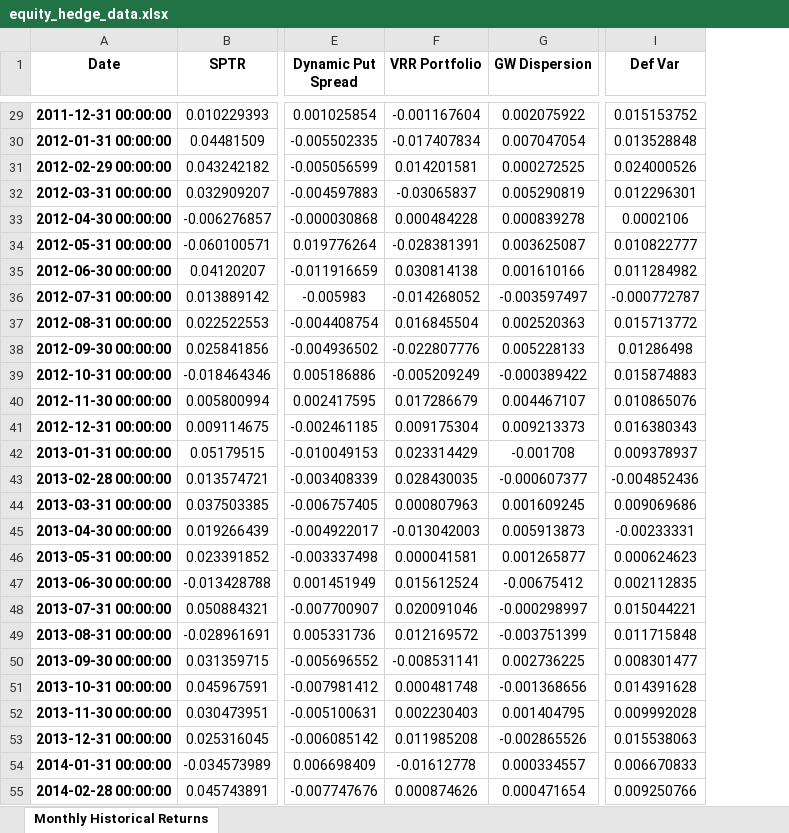
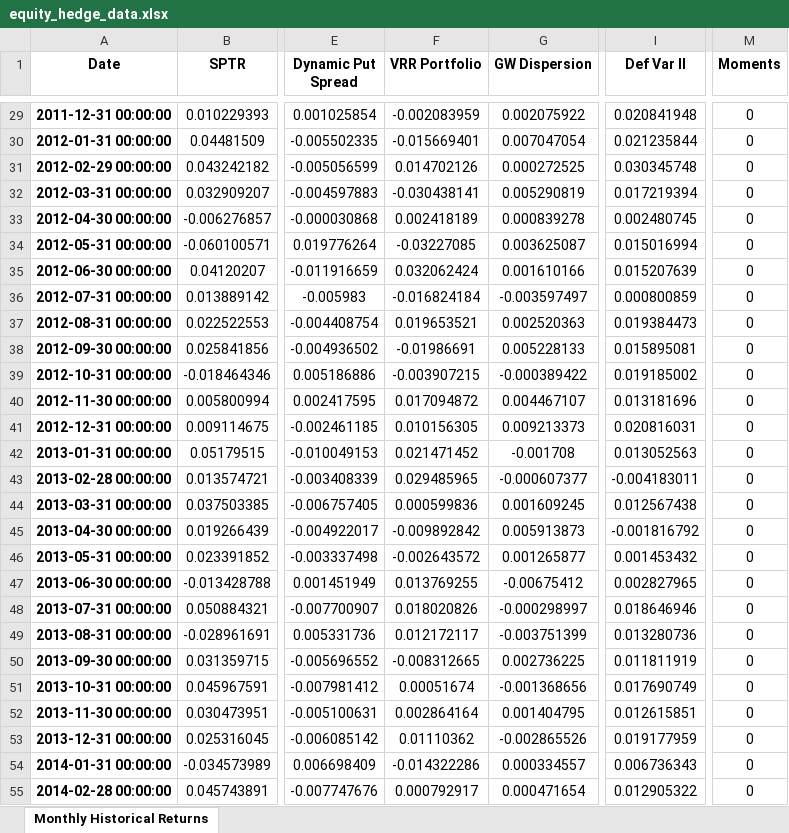
Before and after one commit to pforjoe/SAA, an Excel workbook: data/time_series/equity_hedge_data.xlsx, sheet Monthly Historical Returns, drawn as a sheet; only a part is shown, gaps mark what is left out; values as stored, in another font and other column widths than the file's, no borders; conditional formats not drawn; removed rows and columns are numbered as before the commit, all else as after; the diff covers the shown part only; the diff names each change by its address in the sheet, - before the commit and + after, or states it on an @@ line.

```diff
--- a/data/time_series/equity_hedge_data.xlsx (sheet Monthly Historical Returns)
+++ b/data/time_series/equity_hedge_data.xlsx (sheet Monthly Historical Returns)
-column I (Def Var), rows 29-55: 0.015153752 | 0.013528848 | 0.024000526 | 0.012296301 | 0.0002106 | 0.010822777 | 0.011284982 | -0.000772787 | 0.015713772 | 0.01286498 | 0.015874883 | 0.010865076 | 0.016380343 | 0.009378937 | -0.004852436 | 0.009069686 | -0.00233331 | 0.000624623 | 0.002112835 | 0.015044221 | 0.011715848 | 0.008301477 | 0.014391628 | 0.009992028 | 0.015538063 | 0.006670833 | 0.009250766
+column I (Def Var II), rows 29-55: 0.020841948 | 0.021235844 | 0.030345748 | 0.017219394 | 0.002480745 | 0.015016994 | 0.015207639 | 0.000800859 | 0.019384473 | 0.015895081 | 0.019185002 | 0.013181696 | 0.020816031 | 0.013052563 | -0.004183011 | 0.012567438 | -0.001816792 | 0.001453432 | 0.002827965 | 0.018646946 | 0.013280736 | 0.011811919 | 0.017690749 | 0.012615851 | 0.019177959 | 0.006736343 | 0.012905322
+column M (Moments), rows 29-55: all 0
-F29 (VRR Portfolio): -0.001167604
+F29 (VRR Portfolio): -0.002083959
-F30 (VRR Portfolio): -0.017407834
+F30 (VRR Portfolio): -0.015669401
-F31 (VRR Portfolio): 0.014201581
+F31 (VRR Portfolio): 0.014702126
-F32 (VRR Portfolio): -0.03065837
+F32 (VRR Portfolio): -0.030438141
-F33 (VRR Portfolio): 0.000484228
+F33 (VRR Portfolio): 0.002418189
-F34 (VRR Portfolio): -0.028381391
+F34 (VRR Portfolio): -0.03227085
-F35 (VRR Portfolio): 0.030814138
+F35 (VRR Portfolio): 0.032062424
-F36 (VRR Portfolio): -0.014268052
+F36 (VRR Portfolio): -0.016824184
-F37 (VRR Portfolio): 0.016845504
+F37 (VRR Portfolio): 0.019653521
-F38 (VRR Portfolio): -0.022807776
+F38 (VRR Portfolio): -0.01986691
-F39 (VRR Portfolio): -0.005209249
+F39 (VRR Portfolio): -0.003907215
-F40 (VRR Portfolio): 0.017286679
+F40 (VRR Portfolio): 0.017094872
-F41 (VRR Portfolio): 0.009175304
+F41 (VRR Portfolio): 0.010156305
-F42 (VRR Portfolio): 0.023314429
+F42 (VRR Portfolio): 0.021471452
-F43 (VRR Portfolio): 0.028430035
+F43 (VRR Portfolio): 0.029485965
-F44 (VRR Portfolio): 0.000807963
+F44 (VRR Portfolio): 0.000599836
-F45 (VRR Portfolio): -0.013042003
+F45 (VRR Portfolio): -0.009892842
-F46 (VRR Portfolio): 0.000041581
+F46 (VRR Portfolio): -0.002643572
-F47 (VRR Portfolio): 0.015612524
+F47 (VRR Portfolio): 0.013769255
-F48 (VRR Portfolio): 0.020091046
+F48 (VRR Portfolio): 0.018020826
-F49 (VRR Portfolio): 0.012169572
+F49 (VRR Portfolio): 0.012172117
-F50 (VRR Portfolio): -0.008531141
+F50 (VRR Portfolio): -0.008312665
-F51 (VRR Portfolio): 0.000481748
+F51 (VRR Portfolio): 0.00051674
-F52 (VRR Portfolio): 0.002230403
+F52 (VRR Portfolio): 0.002864164
-F53 (VRR Portfolio): 0.011985208
+F53 (VRR Portfolio): 0.01110362
-F54 (VRR Portfolio): -0.01612778
+F54 (VRR Portfolio): -0.014322286
-F55 (VRR Portfolio): 0.000874626
+F55 (VRR Portfolio): 0.000792917
```
Also changed, not shown: 1 added row and 144 edited cells elsewhere in this sheet.
